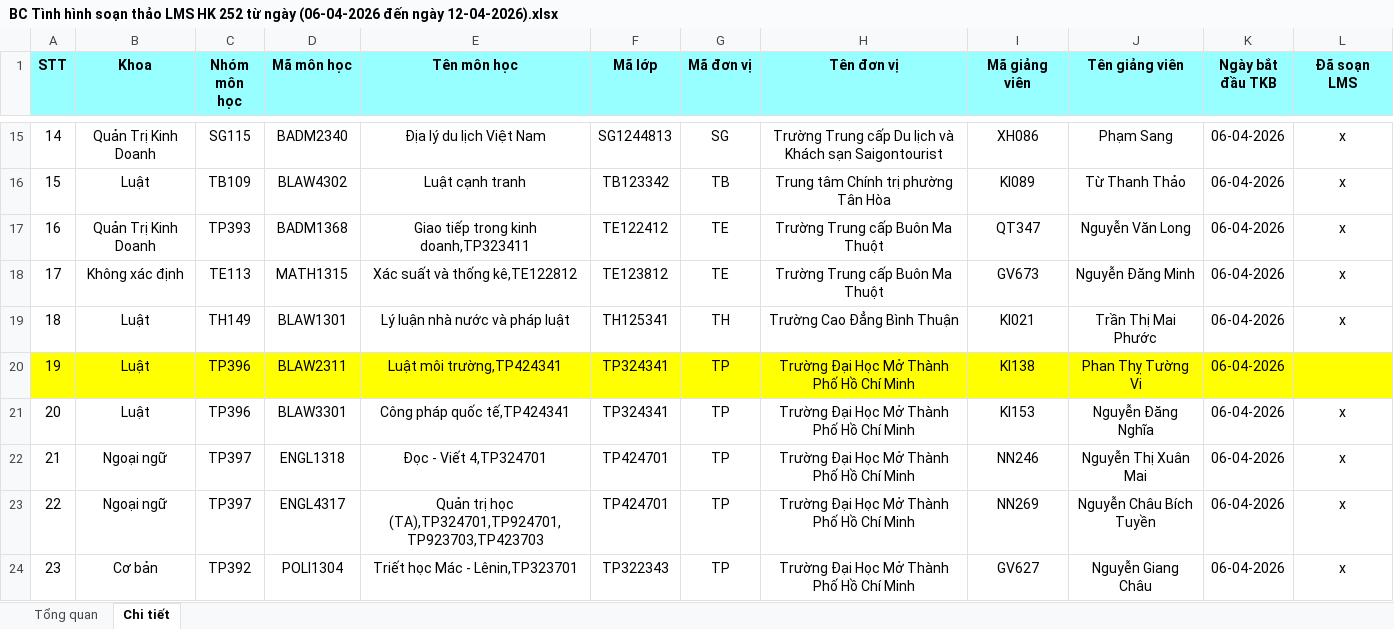
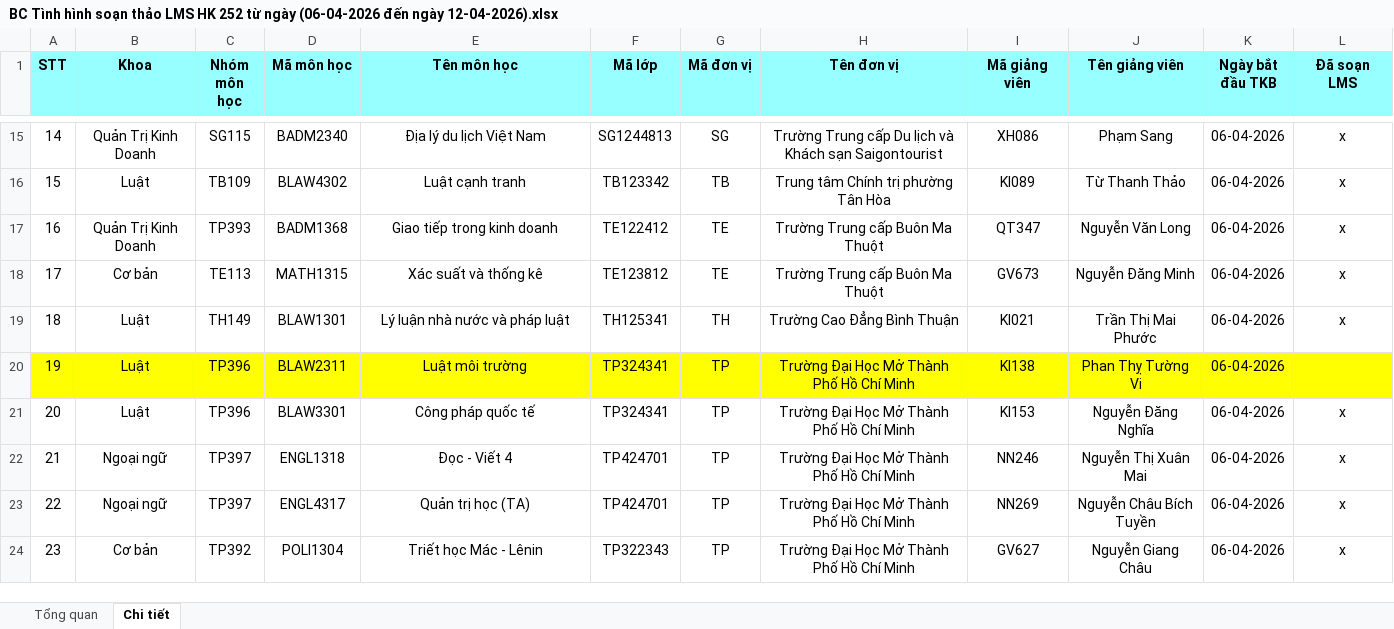
Before and after one commit to NKimDuy/automation-work, an Excel workbook: data/output/report_perform_lms/252/BC Tình hình soạn thảo LMS HK 252 từ ngày (06-04-2026 đến ngày 12-04-2026).xlsx, sheet Chi tiết, drawn as a sheet; only a part is shown, gaps mark what is left out; values as stored, in another font and other column widths than the file's, no borders; the diff covers the shown part only; the diff names each change by its address in the sheet, - before the commit and + after, or states it on an @@ line.

Commit message:
feature: finish 2 function update_student_lms and report_lms

```diff
--- a/data/output/report_perform_lms/252/BC Tình hình soạn thảo LMS HK 252 từ ngày (06-04-2026 đến ngày 12-04-2026).xlsx (sheet Chi tiết)
+++ b/data/output/report_perform_lms/252/BC Tình hình soạn thảo LMS HK 252 từ ngày (06-04-2026 đến ngày 12-04-2026).xlsx (sheet Chi tiết)
-E17 (Tên môn học): Giao tiếp trong kinh doanh,TP323411
+E17 (Tên môn học): Giao tiếp trong kinh doanh
-B18 (Khoa): Không xác định
+B18 (Khoa): Cơ bản
-E18 (Tên môn học): Xác suất và thống kê,TE122812
+E18 (Tên môn học): Xác suất và thống kê
-E20 (Tên môn học): Luật môi trường,TP424341
+E20 (Tên môn học): Luật môi trường
-E21 (Tên môn học): Công pháp quốc tế,TP424341
+E21 (Tên môn học): Công pháp quốc tế
-E22 (Tên môn học): Đọc - Viết 4,TP324701
+E22 (Tên môn học): Đọc - Viết 4
-E23 (Tên môn học): Quản trị học (TA),TP324701,TP924701,TP923703,TP423703
+E23 (Tên môn học): Quản trị học (TA)
-E24 (Tên môn học): Triết học Mác - Lênin,TP323701
+E24 (Tên môn học): Triết học Mác - Lênin
```
Also changed, not shown: 12 edited cells elsewhere in this sheet, data/output/report_perform_lms/252/__danh_sach_khong_thuc_hien_lms.xlsx, 10 other files.
